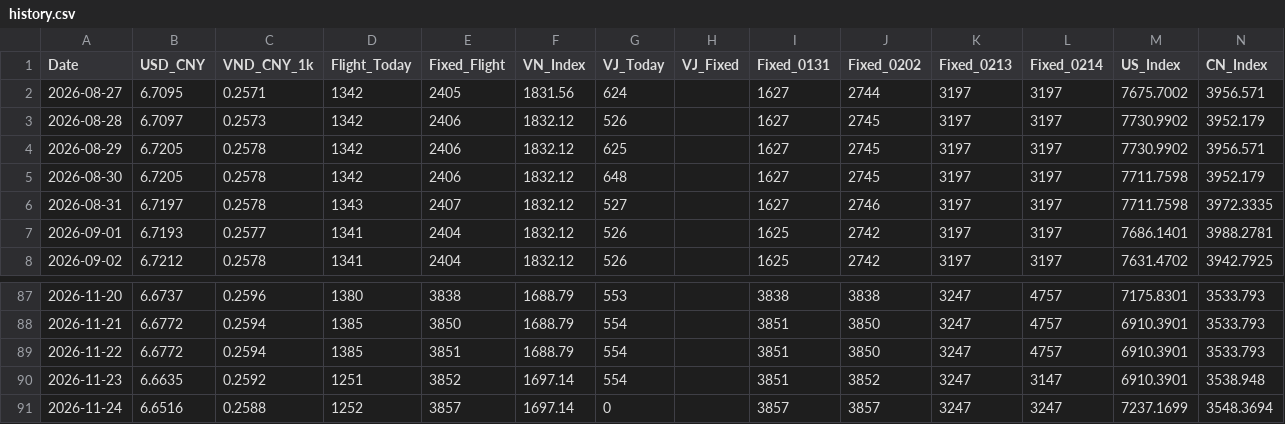
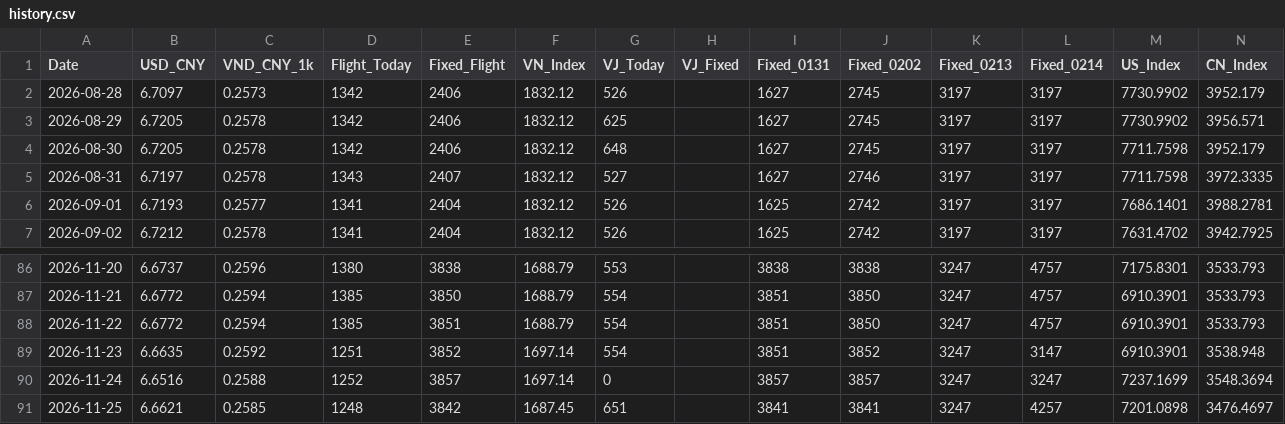
Before and after one commit to apexhuang-zizi/News-Financial_Tracking, a CSV file: history.csv, drawn as a sheet; only a part is shown, gaps mark what is left out; removed rows and columns are numbered as before the commit, all else as after; the diff names each change by its address in the sheet, - before the commit and + after, or states it on an @@ line.

```diff
--- a/history.csv
+++ b/history.csv
-row 2: 2026-08-27 | 6.7095 | 0.2571 | 1342 | 2405 | 1831.56 | 624 |  | 1627 | 2744 | 3197 | 3197 | 7675.7002 | 3956.571
+row 91: 2026-11-25 | 6.6621 | 0.2585 | 1248 | 3842 | 1687.45 | 651 |  | 3841 | 3841 | 3247 | 4257 | 7201.0898 | 3476.4697
```
Also changed, not shown: ks_history.csv, stock_history.csv, 5 other files.
